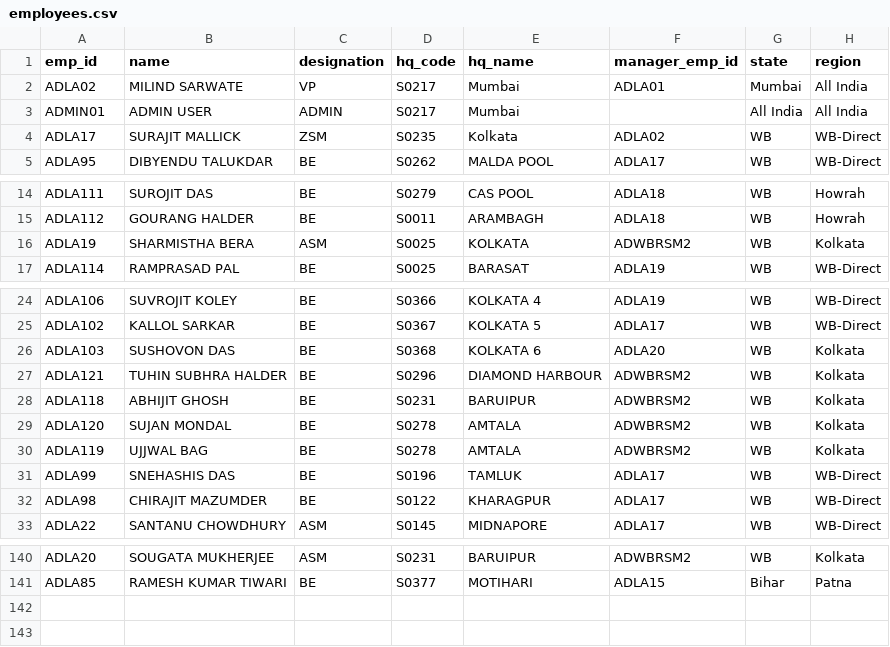
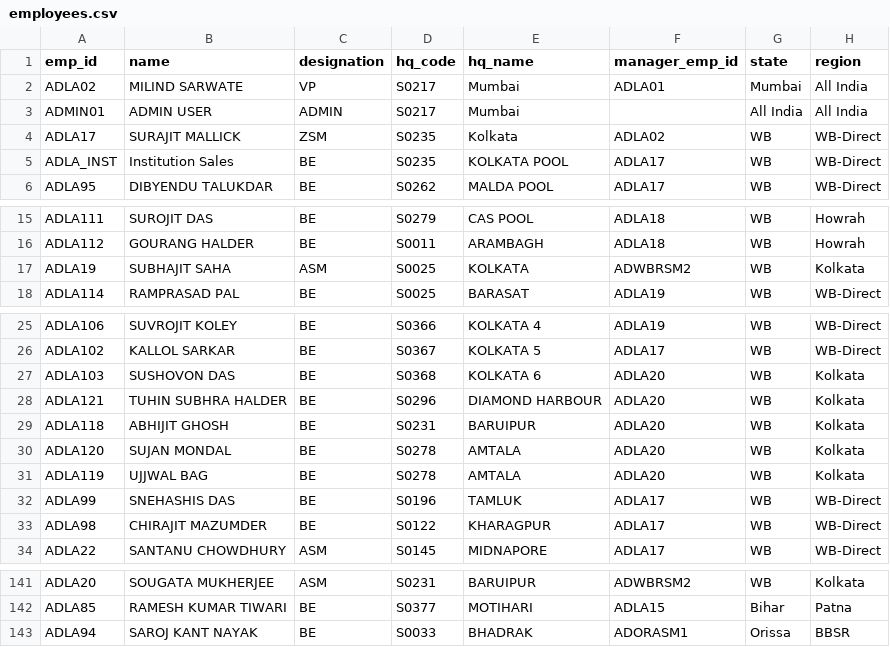
Before and after one commit to sarwatemilind-blip/Sales_Dashboard, a CSV file: employees.csv, drawn as a sheet; only a part is shown, gaps mark what is left out.

```diff
--- a/employees.csv
+++ b/employees.csv
@@ -4,2 +4,3 @@ ADMIN01,ADMIN USER,ADMIN,S0217,Mumbai,,All India,All India
 ADLA17,SURAJIT MALLICK,ZSM,S0235,Kolkata,ADLA02,WB,WB-Direct
+ADLA_INST,Institution Sales,BE,S0235,KOLKATA POOL,ADLA17,WB,WB-Direct
 ADLA95,DIBYENDU TALUKDAR,BE,S0262,MALDA POOL,ADLA17,WB,WB-Direct
@@ -15,3 +16,3 @@ ADLA111,SUROJIT DAS,BE,S0279,CAS POOL,ADLA18,WB,Howrah
 ADLA112,GOURANG HALDER,BE,S0011,ARAMBAGH,ADLA18,WB,Howrah
-ADLA19,SHARMISTHA BERA,ASM,S0025,KOLKATA,ADWBRSM2,WB,Kolkata
+ADLA19,SUBHAJIT SAHA,ASM,S0025,KOLKATA,ADWBRSM2,WB,Kolkata
 ADLA114,RAMPRASAD PAL,BE,S0025,BARASAT,ADLA19,WB,WB-Direct
@@ -26,6 +27,6 @@ ADLA102,KALLOL SARKAR,BE,S0367,KOLKATA 5,ADLA17,WB,WB-Direct
 ADLA103,SUSHOVON DAS,BE,S0368,KOLKATA 6,ADLA20,WB,Kolkata
-ADLA121,TUHIN SUBHRA HALDER,BE,S0296,DIAMOND HARBOUR,ADWBRSM2,WB,Kolkata
-ADLA118,ABHIJIT GHOSH,BE,S0231,BARUIPUR,ADWBRSM2,WB,Kolkata
-ADLA120,SUJAN MONDAL,BE,S0278,AMTALA,ADWBRSM2,WB,Kolkata
-ADLA119,UJJWAL BAG,BE,S0278,AMTALA,ADWBRSM2,WB,Kolkata
+ADLA121,TUHIN SUBHRA HALDER,BE,S0296,DIAMOND HARBOUR,ADLA20,WB,Kolkata
+ADLA118,ABHIJIT GHOSH,BE,S0231,BARUIPUR,ADLA20,WB,Kolkata
+ADLA120,SUJAN MONDAL,BE,S0278,AMTALA,ADLA20,WB,Kolkata
+ADLA119,UJJWAL BAG,BE,S0278,AMTALA,ADLA20,WB,Kolkata
 ADLA99,SNEHASHIS DAS,BE,S0196,TAMLUK,ADLA17,WB,WB-Direct
@@ -141 +142,2 @@ ADLA20,SOUGATA MUKHERJEE,ASM,S0231,BARUIPUR,ADWBRSM2,WB,Kolkata
 ADLA85,RAMESH KUMAR TIWARI,BE,S0377,MOTIHARI,ADLA15,Bihar,Patna
+ADLA94,SAROJ KANT NAYAK,BE,S0033,BHADRAK,ADORASM1,Orissa,BBSR
```
Also changed, not shown: stockist_mapping.csv.
